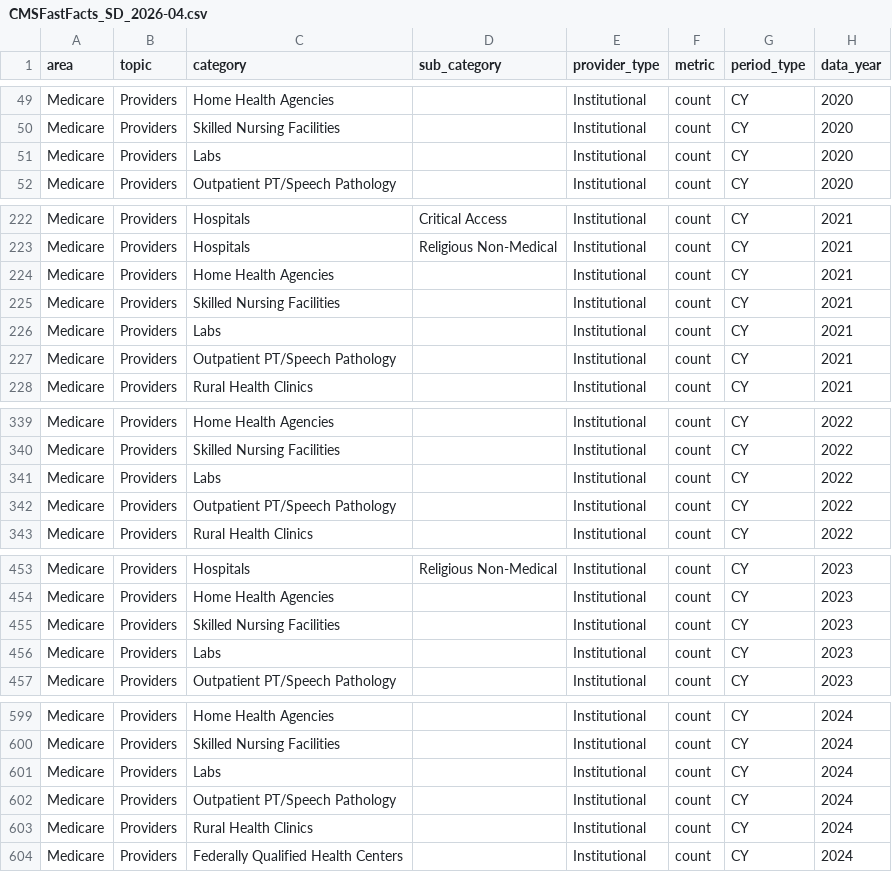
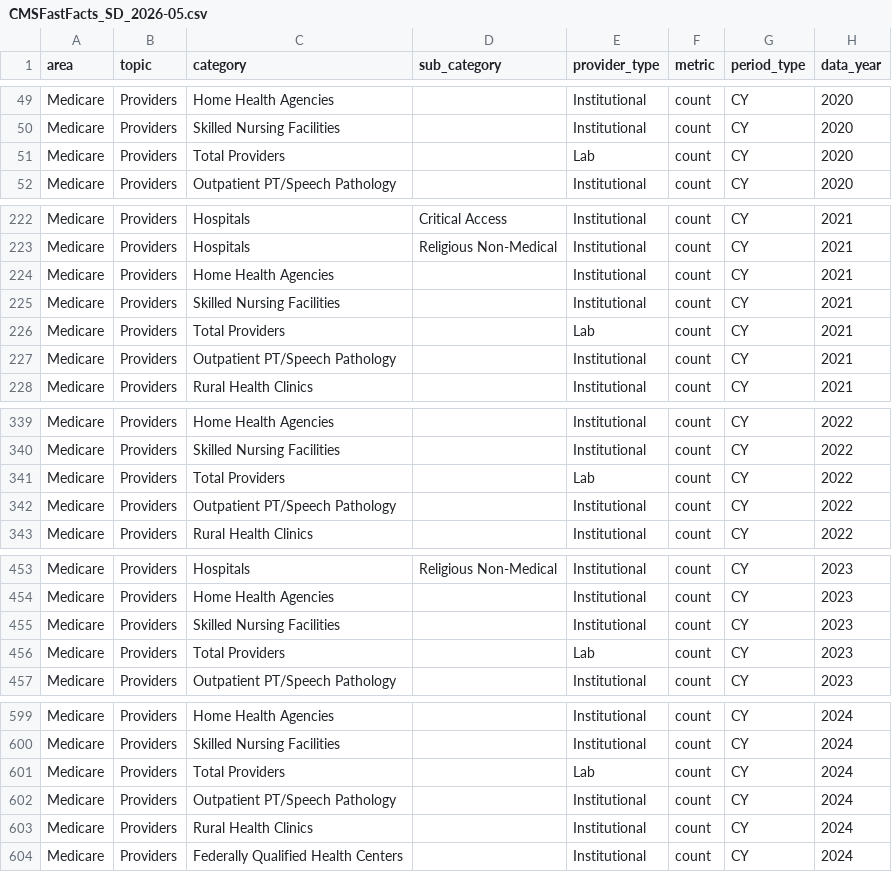
Before and after one commit to DSACMS/fast-facts-2.0, a CSV file: Dataout/CMSFastFacts_SD_2026-05.csv (was Dataout/CMSFastFacts_SD_2026-04.csv), drawn as a sheet; only a part is shown, gaps mark what is left out; the diff covers the shown part only; the diff names each change by its address in the sheet, - before the commit and + after, or states it on an @@ line.

```diff
--- a/Dataout/CMSFastFacts_SD_2026-04.csv
+++ b/Dataout/CMSFastFacts_SD_2026-05.csv
-C51 (category): Labs
+C51 (category): Total Providers
-E51 (provider_type): Institutional
+E51 (provider_type): Lab
-C226 (category): Labs
+C226 (category): Total Providers
-E226 (provider_type): Institutional
+E226 (provider_type): Lab
-C341 (category): Labs
+C341 (category): Total Providers
-E341 (provider_type): Institutional
+E341 (provider_type): Lab
-C456 (category): Labs
+C456 (category): Total Providers
-E456 (provider_type): Institutional
+E456 (provider_type): Lab
-C601 (category): Labs
+C601 (category): Total Providers
-E601 (provider_type): Institutional
+E601 (provider_type): Lab
```
Also changed, not shown: 15 edited cells elsewhere in this file, 2 other files.
